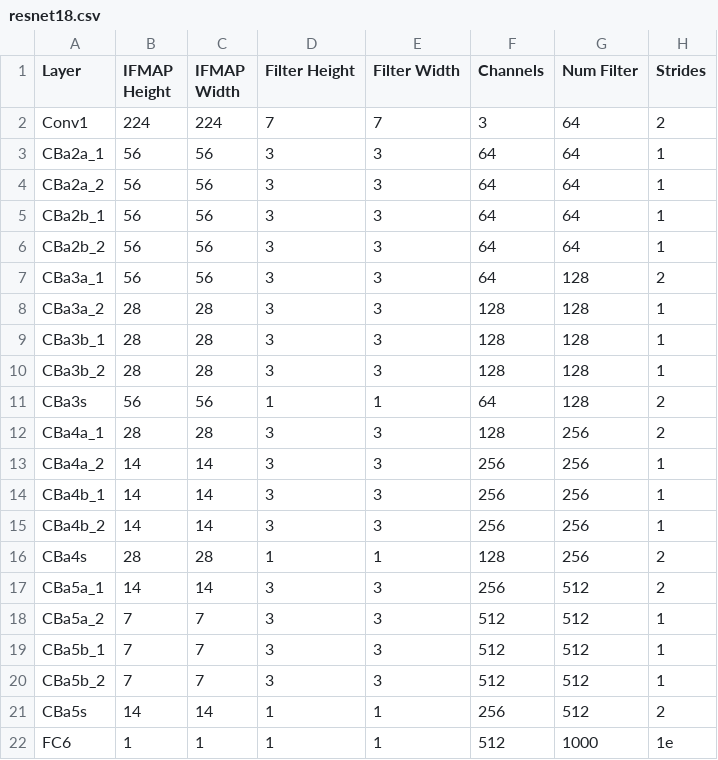
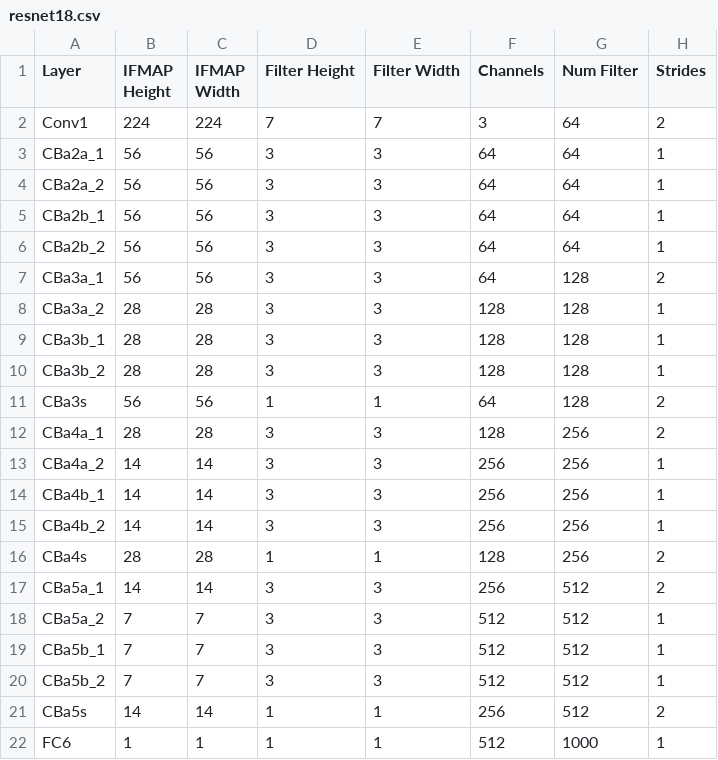
Before and after one commit to HaFred/SCALE-Sim, a CSV file: topologies/conv_nets/resnet18.csv, drawn as a sheet.

```diff
--- a/topologies/conv_nets/resnet18.csv
+++ b/topologies/conv_nets/resnet18.csv
@@ -21,2 +21,2 @@ CBa5b_2,7,7,3,3,512,512,1,
 CBa5s, 14, 14, 1, 1, 256, 512, 2,
-FC6, 1, 1, 1, 1, 512, 1000, 1e
+FC6, 1, 1, 1, 1, 512, 1000, 1,
```
Also changed, not shown: 3 other files.
